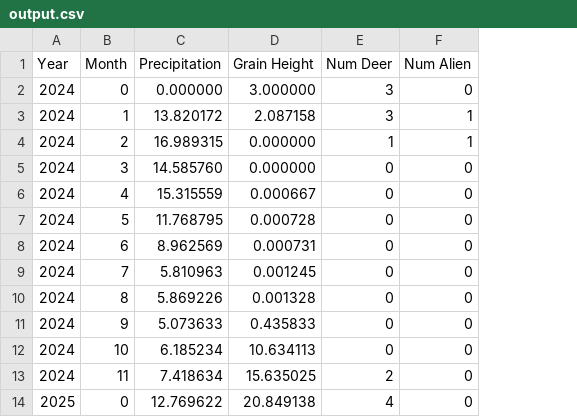
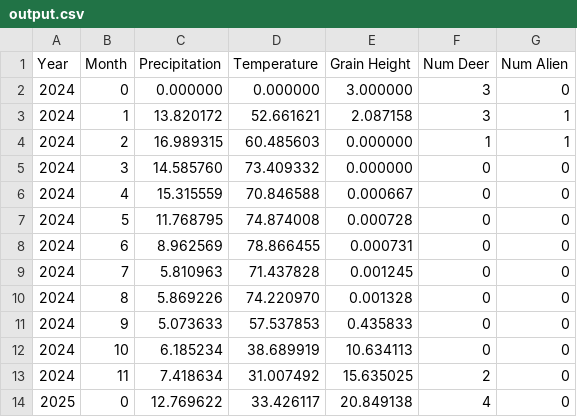
Before and after one commit to aleck07/parallel-programming-f26, a CSV file: project2/output.csv, drawn as a sheet; only a part is shown; the diff names each change by its address in the sheet, - before the commit and + after, or states it on an @@ line.

```diff
--- a/project2/output.csv
+++ b/project2/output.csv
+column D (Temperature), rows 2-14: 0.000000 | 52.661621 | 60.485603 | 73.409332 | 70.846588 | 74.874008 | 78.866455 | 71.437828 | 74.220970 | 57.537853 | 38.689919 | 31.007492 | 33.426117
```
Also changed, not shown: 1 other file.
